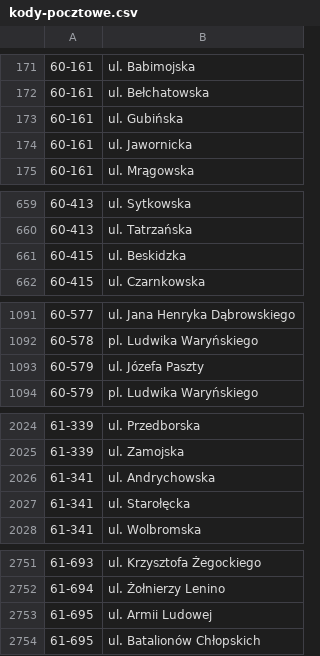
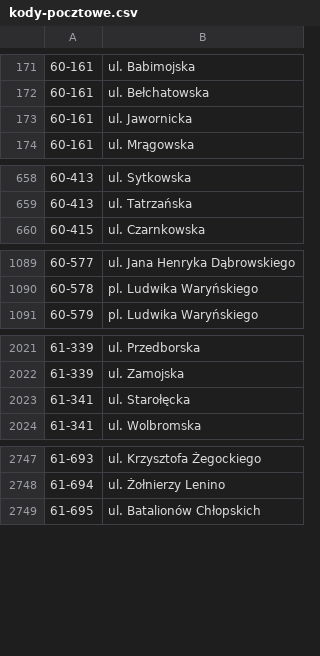
Before and after one commit to macbre/pyrabot, a CSV file: sources/kody-pocztowe.csv, drawn as a sheet; only a part is shown, gaps mark what is left out; removed rows and columns are numbered as before the commit, all else as after; the diff covers the shown part only; the diff names each change by its address in the sheet, - before the commit and + after, or states it on an @@ line.

```diff
--- a/sources/kody-pocztowe.csv
+++ b/sources/kody-pocztowe.csv
-row 173: 60-161 | ul. Gubińska
-row 661: 60-415 | ul. Beskidzka
-row 1093: 60-579 | ul. Józefa Paszty
-row 2026: 61-341 | ul. Andrychowska
-row 2753: 61-695 | ul. Armii Ludowej
```
Also changed, not shown: 1 added row, 15 moved rows and 1 edited cell elsewhere in this file, sources/geopoz.csv, 2 other files.
